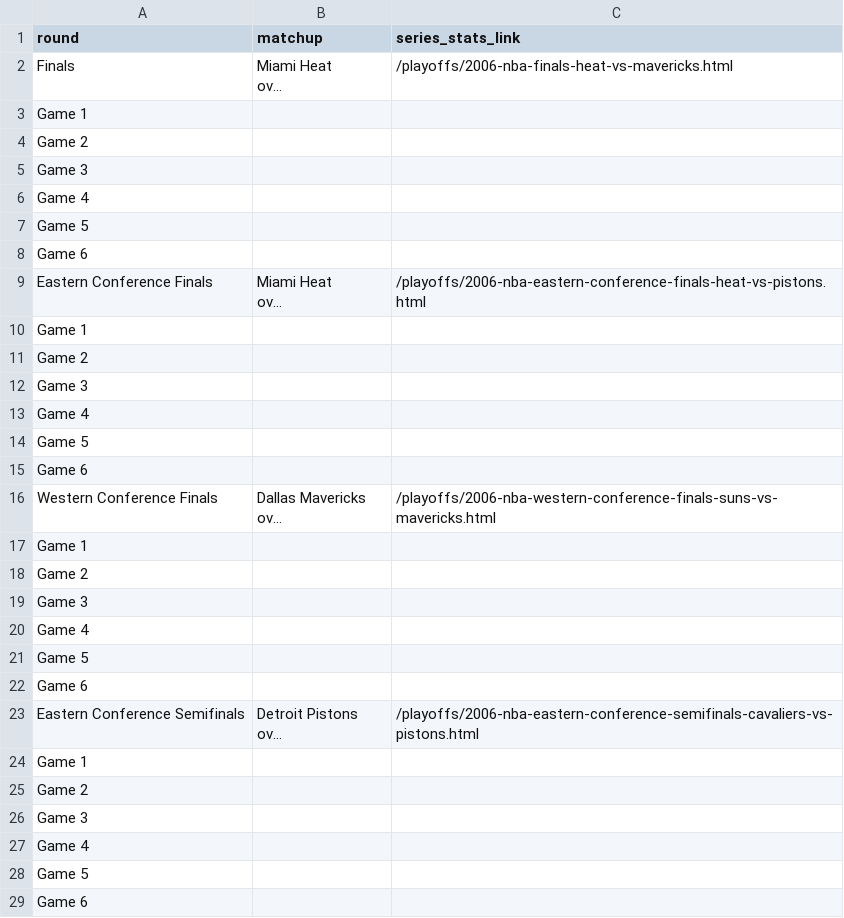
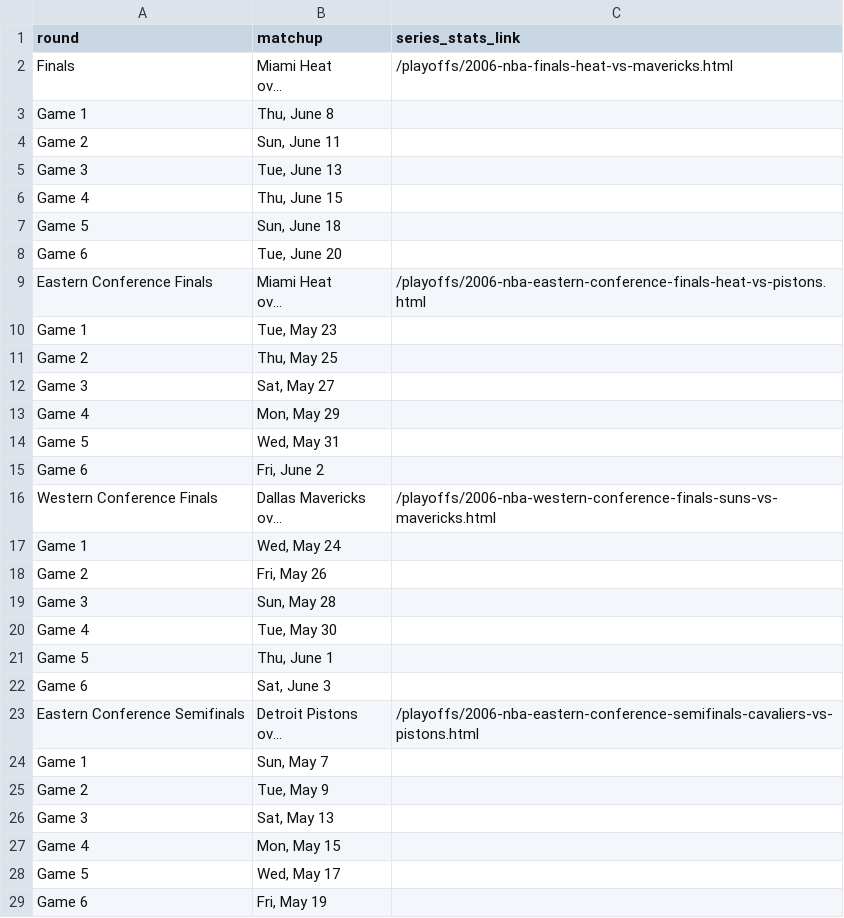
Before and after one commit to shaggy3232/LakersWinPredictor, a CSV file: nba_data/playoff_series/2006_playoff_series.csv, drawn as a sheet; only a part is shown; long unchanged cells end in …; the diff covers the shown part only; the diff names each change by its address in the sheet, - before the commit and + after, or states it on an @@ line.

```diff
--- a/nba_data/playoff_series/2006_playoff_series.csv
+++ b/nba_data/playoff_series/2006_playoff_series.csv
-B3 (matchup): (empty)
+B3 (matchup): Thu, June 8
-B4 (matchup): (empty)
+B4 (matchup): Sun, June 11
-B5 (matchup): (empty)
+B5 (matchup): Tue, June 13
-B6 (matchup): (empty)
+B6 (matchup): Thu, June 15
-B7 (matchup): (empty)
+B7 (matchup): Sun, June 18
-B8 (matchup): (empty)
+B8 (matchup): Tue, June 20
-B10 (matchup): (empty)
+B10 (matchup): Tue, May 23
-B11 (matchup): (empty)
+B11 (matchup): Thu, May 25
-B12 (matchup): (empty)
+B12 (matchup): Sat, May 27
-B13 (matchup): (empty)
+B13 (matchup): Mon, May 29
-B14 (matchup): (empty)
+B14 (matchup): Wed, May 31
-B15 (matchup): (empty)
+B15 (matchup): Fri, June 2
-B17 (matchup): (empty)
+B17 (matchup): Wed, May 24
-B18 (matchup): (empty)
+B18 (matchup): Fri, May 26
-B19 (matchup): (empty)
+B19 (matchup): Sun, May 28
-B20 (matchup): (empty)
+B20 (matchup): Tue, May 30
-B21 (matchup): (empty)
+B21 (matchup): Thu, June 1
-B22 (matchup): (empty)
+B22 (matchup): Sat, June 3
-B24 (matchup): (empty)
+B24 (matchup): Sun, May 7
-B25 (matchup): (empty)
+B25 (matchup): Tue, May 9
-B26 (matchup): (empty)
+B26 (matchup): Sat, May 13
-B27 (matchup): (empty)
+B27 (matchup): Mon, May 15
-B28 (matchup): (empty)
+B28 (matchup): Wed, May 17
-B29 (matchup): (empty)
+B29 (matchup): Fri, May 19
```
Also changed, not shown: 65 edited cells elsewhere in this file, nba_data/playoff_series/2003_playoff_series.csv, nba_data/playoff_series/2014_playoff_series.csv, 57 other files.
